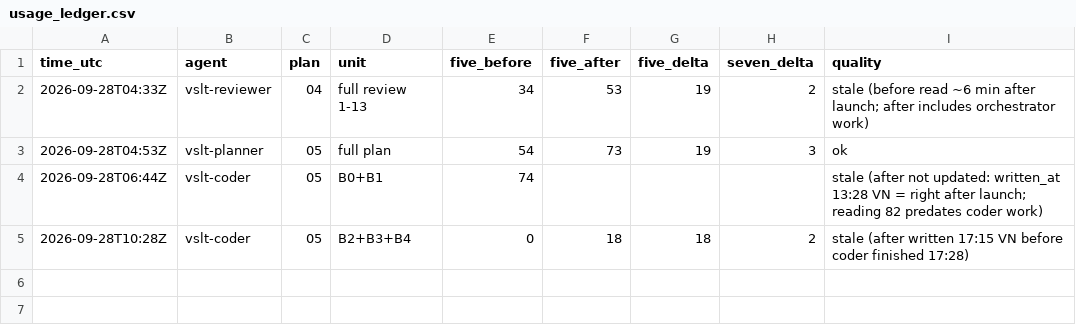
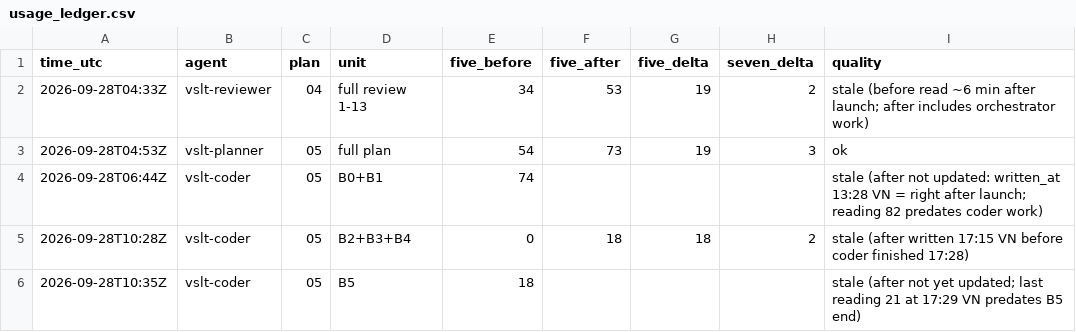
Before and after one commit to sampham-AIstudy/Vietnamese-Sign-Language-Translator, a CSV file: docs/usage_ledger.csv, drawn as a sheet; the diff names each change by its address in the sheet, - before the commit and + after, or states it on an @@ line.

```diff
--- a/docs/usage_ledger.csv
+++ b/docs/usage_ledger.csv
+row 6: 2026-09-28T10:35Z | vslt-coder | 05 | B5 | 18 |  |  |  | stale (after not yet updated; last reading 21 at 17:29 VN predates B5 end)
```
Also changed, not shown: 1 other file.
